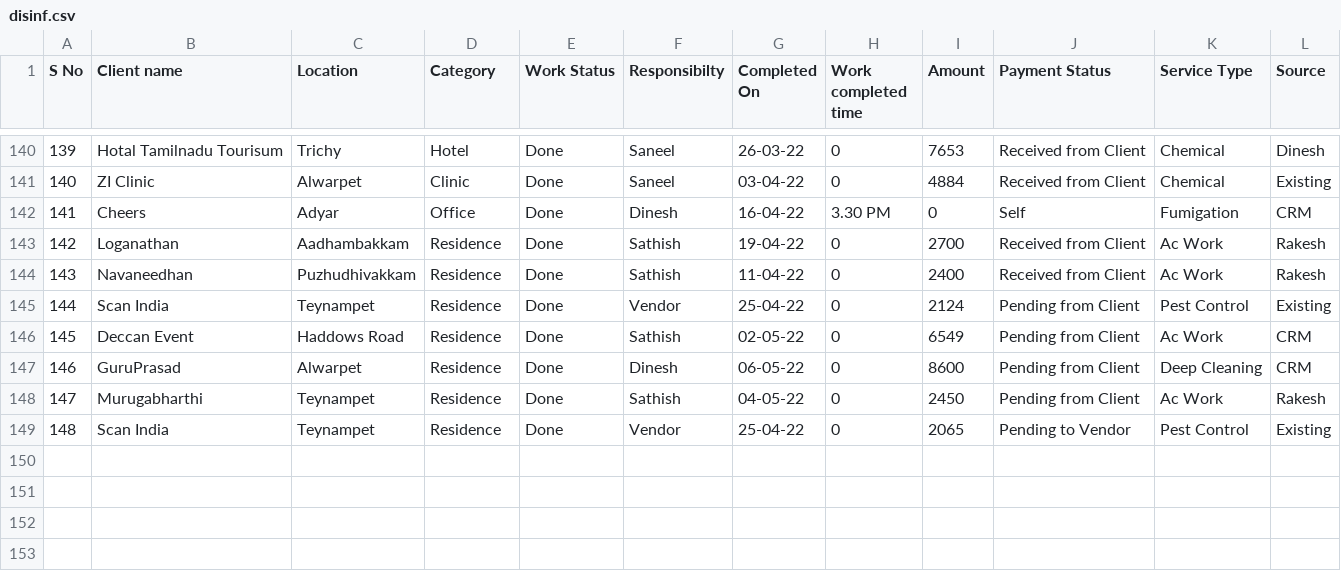
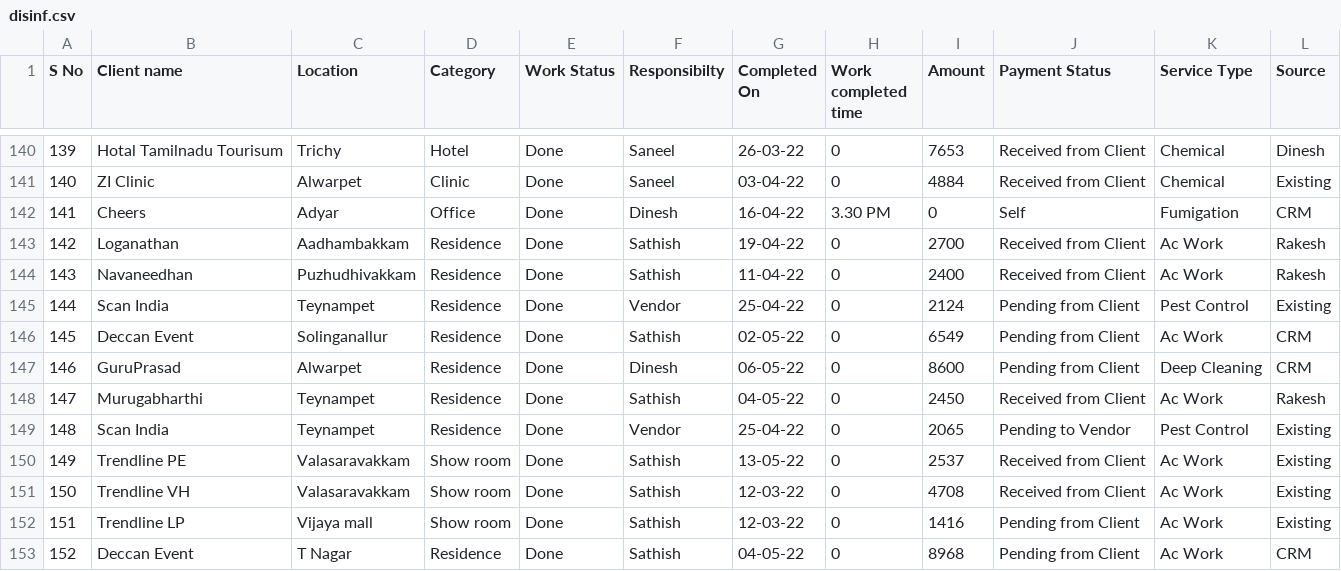
Before and after one commit to SimbhuTwice/sicare, a CSV file: disinf.csv, drawn as a sheet; only a part is shown, gaps mark what is left out.

Commit message:
Add files via upload

```diff
--- a/disinf.csv
+++ b/disinf.csv
@@ -145,5 +145,9 @@ S No,Client name ,Location ,Category ,Work Status ,Responsibilty,Completed On,Wo
 144,Scan India ,Teynampet ,Residence ,Done ,Vendor ,25-04-22,0,2124,Pending from Client,Pest Control,Existing
-145,Deccan Event ,Haddows Road,Residence ,Done ,Sathish ,02-05-22,0,6549,Pending from Client,Ac Work,CRM
+145,Deccan Event ,Solinganallur,Residence ,Done ,Sathish ,02-05-22,0,6549,Pending from Client,Ac Work,CRM
 146,GuruPrasad ,Alwarpet,Residence,Done ,Dinesh ,06-05-22,0,8600,Pending from Client,Deep Cleaning ,CRM
-147,Murugabharthi ,Teynampet ,Residence,Done,Sathish ,04-05-22,0,2450,Pending from Client,Ac Work ,Rakesh
+147,Murugabharthi ,Teynampet ,Residence,Done,Sathish ,04-05-22,0,2450,Received from Client,Ac Work ,Rakesh
 148,Scan India ,Teynampet ,Residence ,Done ,Vendor ,25-04-22,0,2065,Pending to Vendor,Pest Control,Existing
+149,Trendline PE,Valasaravakkam,Show room,Done,Sathish ,13-05-22,0,2537,Received from Client,Ac Work ,Existing
+150,Trendline VH,Valasaravakkam,Show room,Done,Sathish ,12-03-22,0,4708,Received from Client,Ac Work ,Existing
+151,Trendline LP ,Vijaya mall ,Show room,Done,Sathish ,12-03-22,0,1416,Pending from Client,Ac Work ,Existing
+152,Deccan Event ,T Nagar ,Residence ,Done ,Sathish ,04-05-22,0,8968,Pending from Client,Ac Work,CRM
```
